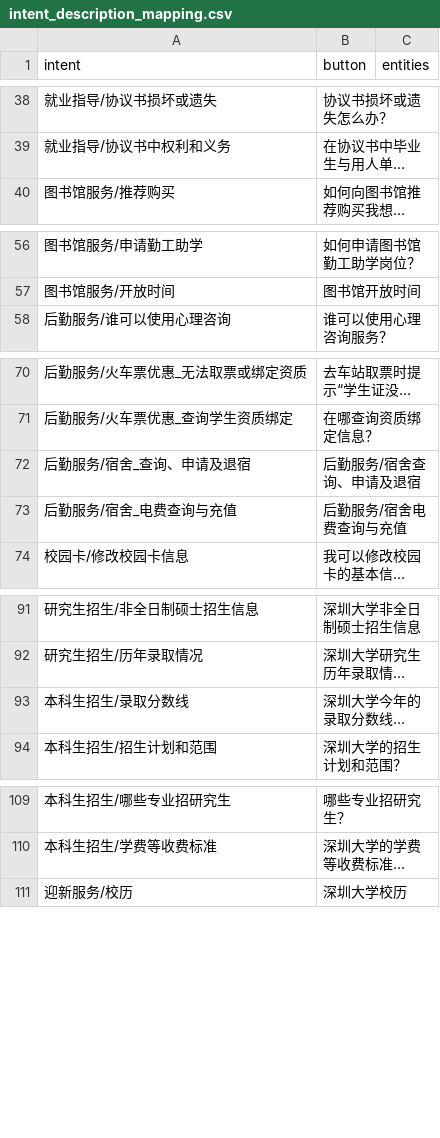
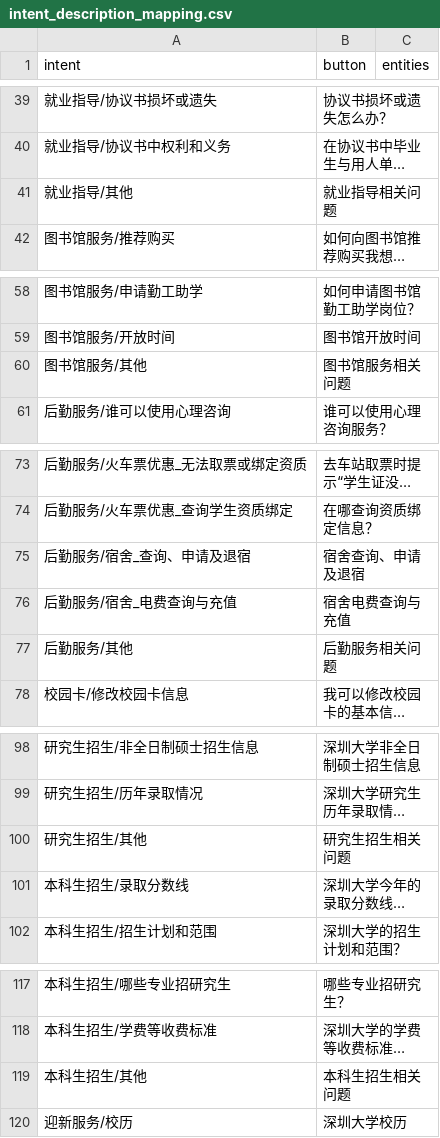
Before and after one commit to where-north/qa_bot, a CSV file: actions/intent_description_mapping.csv, drawn as a sheet; only a part is shown, gaps mark what is left out; long unchanged cells end in …; addresses are those after the commit; the diff covers the shown part only; the diff names each change by its address in the sheet, - before the commit and + after, or states it on an @@ line.

```diff
--- a/actions/intent_description_mapping.csv
+++ b/actions/intent_description_mapping.csv
+row 41: 就业指导/其他 | 就业指导相关问题
+row 60: 图书馆服务/其他 | 图书馆服务相关问题
-B75 (button): 后勤服务/宿舍查询、申请及退宿
+B75 (button): 宿舍查询、申请及退宿
-B76 (button): 后勤服务/宿舍电费查询与充值
+B76 (button): 宿舍电费查询与充值
+row 77: 后勤服务/其他 | 后勤服务相关问题
+row 100: 研究生招生/其他 | 研究生招生相关问题
+row 119: 本科生招生/其他 | 本科生招生相关问题
```
Also changed, not shown: 6 added rows, 2 removed rows and 1 edited cell elsewhere in this file, 18 other files.
